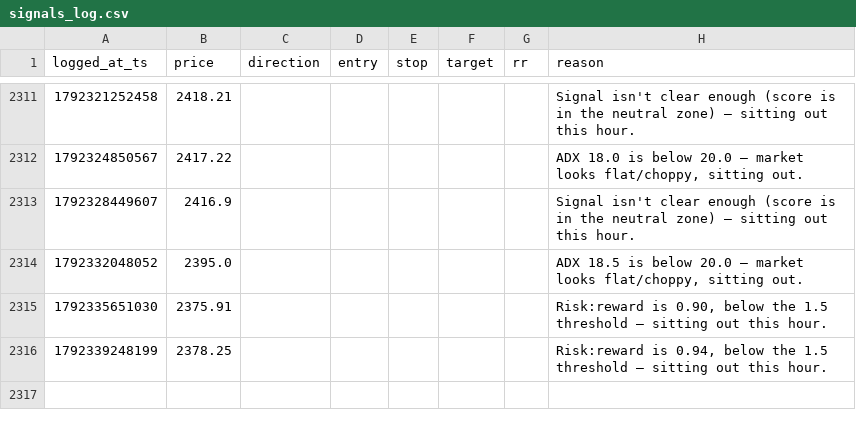
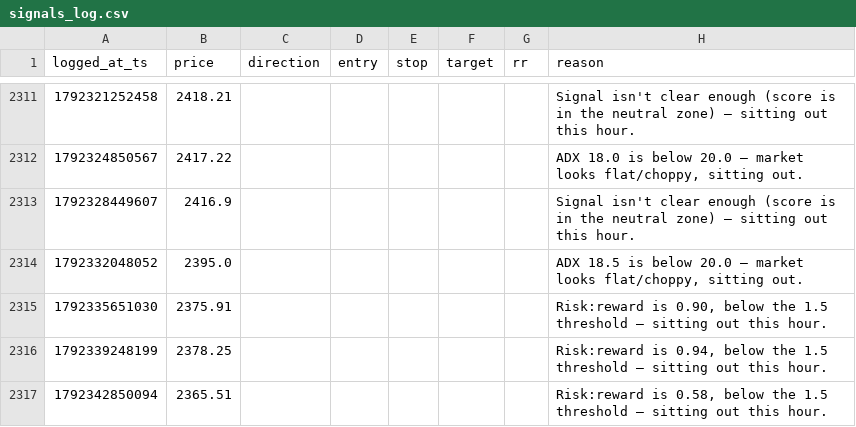
Before and after one commit to mitchielpy-blip/ETH-report-bot, a CSV file: signals_log.csv, drawn as a sheet; only a part is shown, gaps mark what is left out.

```diff
--- a/signals_log.csv
+++ b/signals_log.csv
@@ -2316 +2316,2 @@ logged_at_ts,price,direction,entry,stop,target,rr,reason
 1792339248199,2378.25,,,,,,"Risk:reward is 0.94, below the 1.5 threshold — sitting out this hour."
+1792342850094,2365.51,,,,,,"Risk:reward is 0.58, below the 1.5 threshold — sitting out this hour."
```
Also changed, not shown: signals_log_btc.csv, signals_log_sol.csv.
